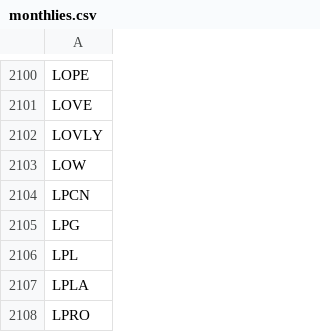
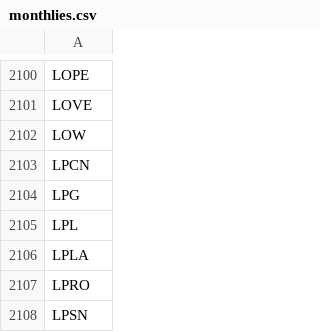
Before and after one commit to melder/symbols_options_csvs, a CSV file: monthlies.csv, drawn as a sheet; only a part is shown, gaps mark what is left out; the shorter side is filled out with more unchanged rows; the diff names each change by its address in the sheet, - before the commit and + after, or states it on an @@ line.

```diff
--- a/monthlies.csv
+++ b/monthlies.csv
-row 2102: LOVLY
```
Also changed, not shown: options.csv.
